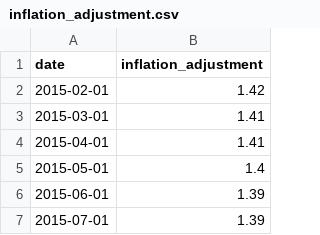
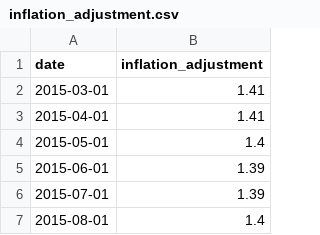
Before and after one commit to abcotvdata/price_tracker, a CSV file: inflation/inflation_adjustment.csv, drawn as a sheet; only a part is shown; the shorter side is filled out with more unchanged rows; the diff names each change by its address in the sheet, - before the commit and + after, or states it on an @@ line.

Commit message:
New inflation data

```diff
--- a/inflation/inflation_adjustment.csv
+++ b/inflation/inflation_adjustment.csv
-row 2: 2015-02-01 | 1.42
```
